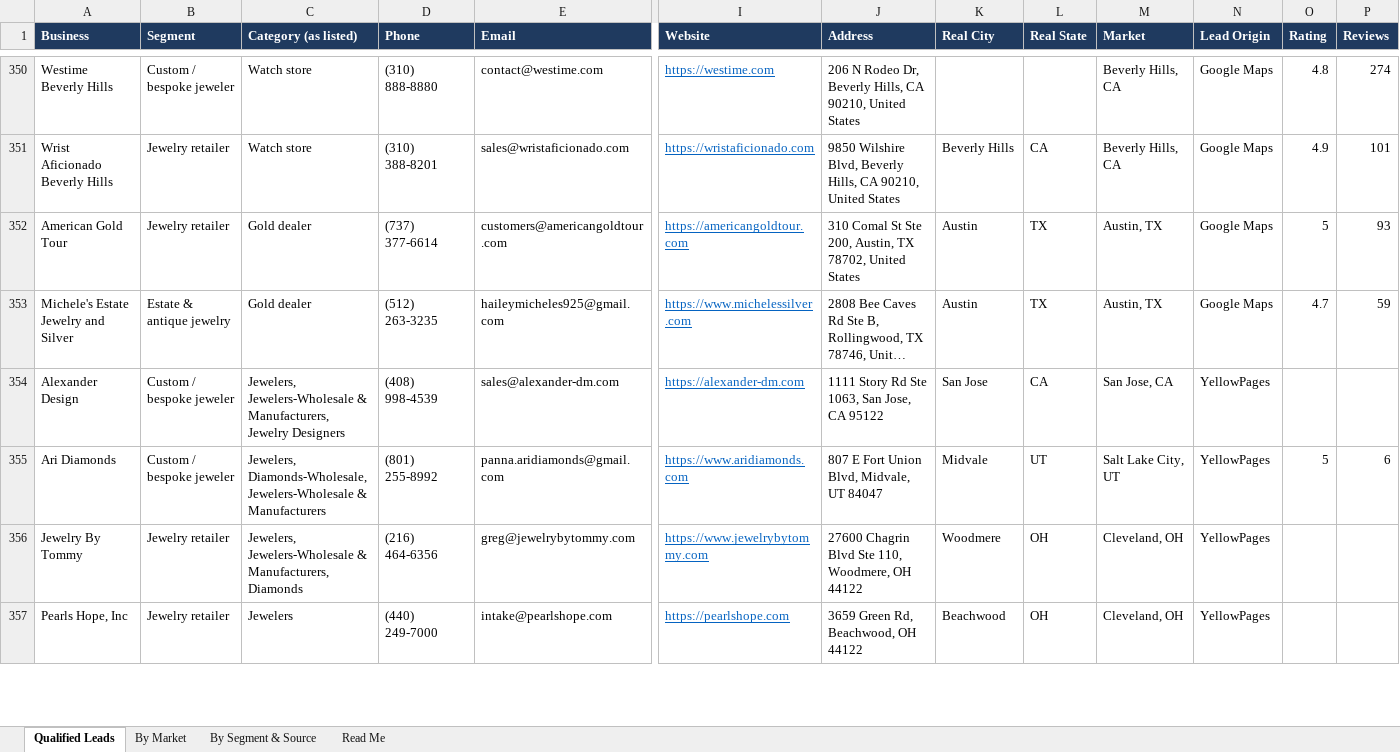
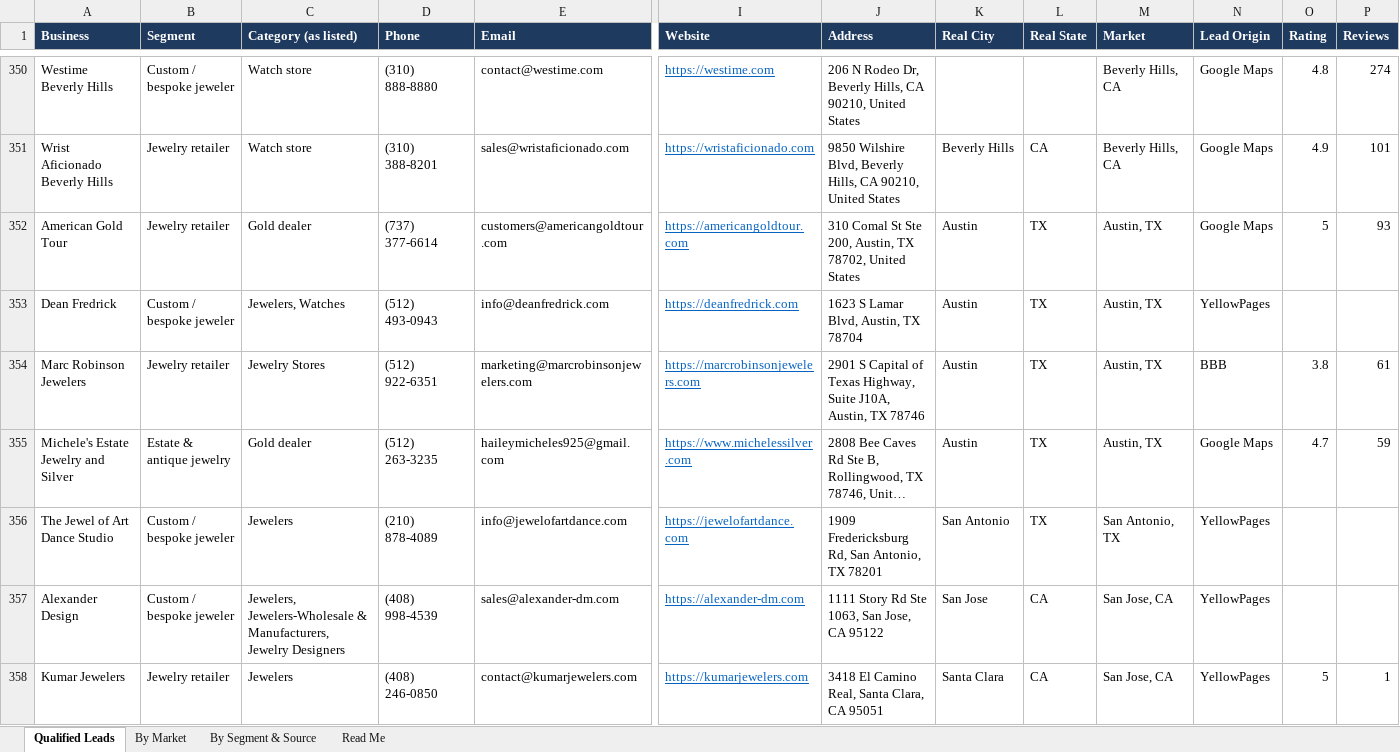
Before and after one commit to riyaansheth/claude-cloud, an Excel workbook: leadrun_jewelry/jewelry_qualified.xlsx, sheet Qualified Leads, drawn as a sheet; only a part is shown, gaps mark what is left out; the shorter side is filled out with more unchanged rows; long unchanged cells end in …; values as stored, in another font and other column widths than the file's, no borders; rows hold the shown columns only; the diff covers the shown part only; the diff names each change by its address in the sheet, - before the commit and + after, or states it on an @@ line.

```diff
--- a/leadrun_jewelry/jewelry_qualified.xlsx (sheet Qualified Leads)
+++ b/leadrun_jewelry/jewelry_qualified.xlsx (sheet Qualified Leads)
+row 353: Dean Fredrick | Custom / bespoke jeweler | Jewelers, Watches | (512) 493-0943 | info@deanfredrick.com | https://deanfredrick.com | 1623 S Lamar Blvd, Austin, TX 78704 | Austin | TX | Austin, TX | YellowPages
+row 354: Marc Robinson Jewelers | Jewelry retailer | Jewelry Stores | (512) 922-6351 | marketing@marcrobinsonjewelers.com | https://marcrobinsonjewelers.com | 2901 S Capital of Texas Highway, Suite J10A, Austin, TX 78746 | Austin | TX | Austin, TX | BBB | 3.8 | 61
+row 356: The Jewel of Art Dance Studio | Custom / bespoke jeweler | Jewelers | (210) 878-4089 | info@jewelofartdance.com | https://jewelofartdance.com | 1909 Fredericksburg Rd, San Antonio, TX 78201 | San Antonio | TX | San Antonio, TX | YellowPages
+row 358: Kumar Jewelers | Jewelry retailer | Jewelers | (408) 246-0850 | contact@kumarjewelers.com | https://kumarjewelers.com | 3418 El Camino Real, Santa Clara, CA 95051 | Santa Clara | CA | San Jose, CA | YellowPages | 5 | 1
```
Also changed, not shown: 4 added rows, 1 removed row and 28 edited cells elsewhere in this sheet, sheet By Market, sheet By Segment & Source, sheet Read Me, 3 other files.
